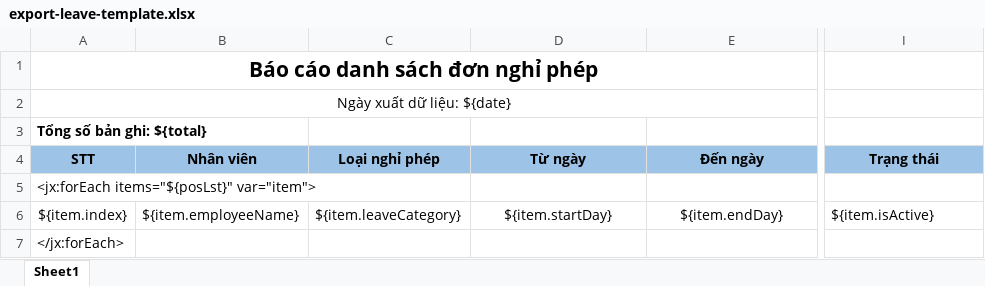
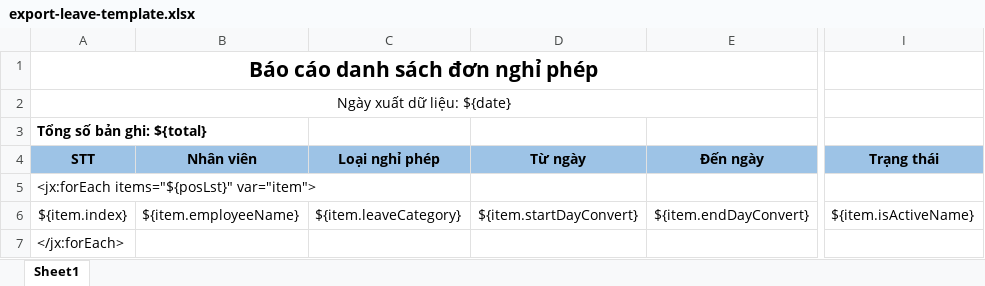
Before and after one commit to QuangEnglish/BE_SkyHub, an Excel workbook: src/main/resources/excel-template/export-leave-template.xlsx, sheet Sheet1, drawn as a sheet; only a part is shown, gaps mark what is left out; values as stored, in another font and other column widths than the file's, no borders; the diff names each change by its address in the sheet, - before the commit and + after, or states it on an @@ line.

Commit message:
fix: quản lý đơn nghỉ phép, xuất báo cáo

```diff
--- a/src/main/resources/excel-template/export-leave-template.xlsx (sheet Sheet1)
+++ b/src/main/resources/excel-template/export-leave-template.xlsx (sheet Sheet1)
-D6 (Từ ngày): ${item.startDay}
+D6 (Từ ngày): ${item.startDayConvert}
-E6 (Đến ngày): ${item.endDay}
+E6 (Đến ngày): ${item.endDayConvert}
-I6 (Trạng thái): ${item.isActive}
+I6 (Trạng thái): ${item.isActiveName}
```
Also changed, not shown: 2 other files.
